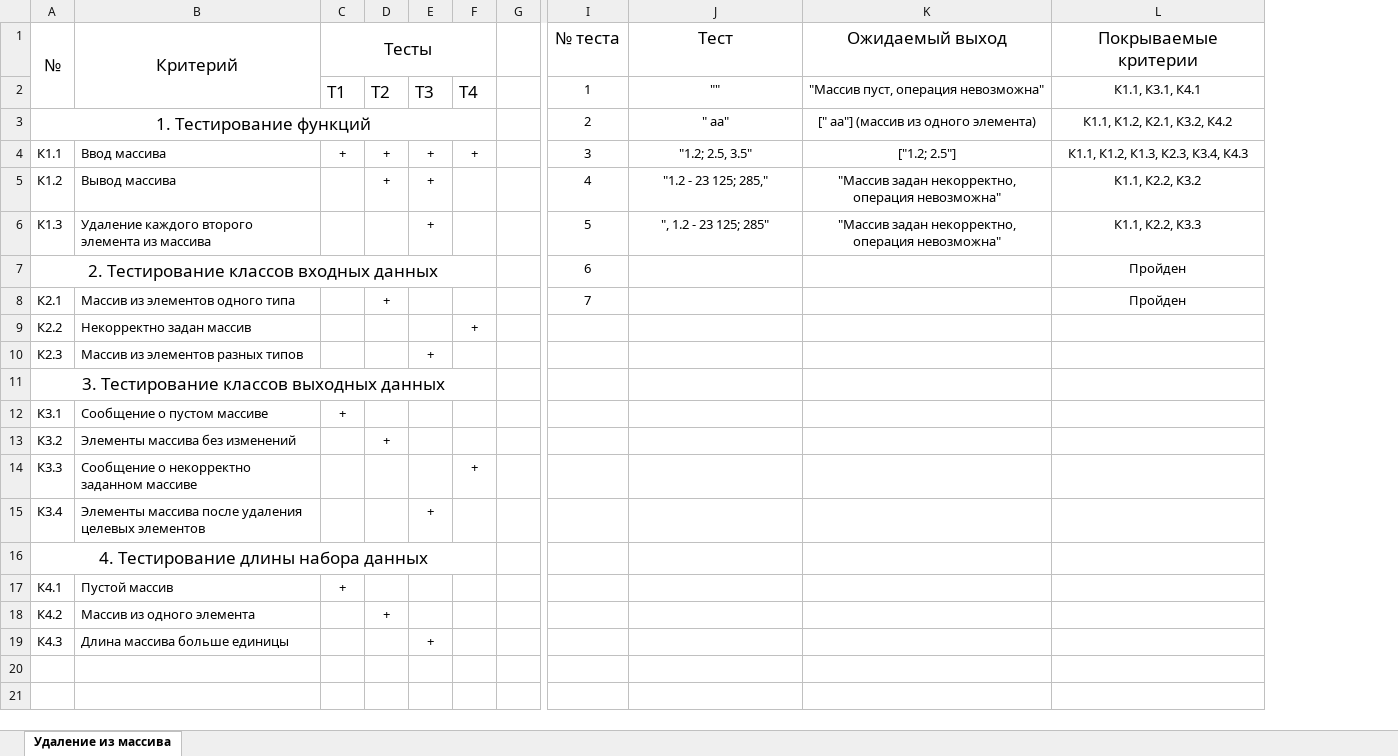
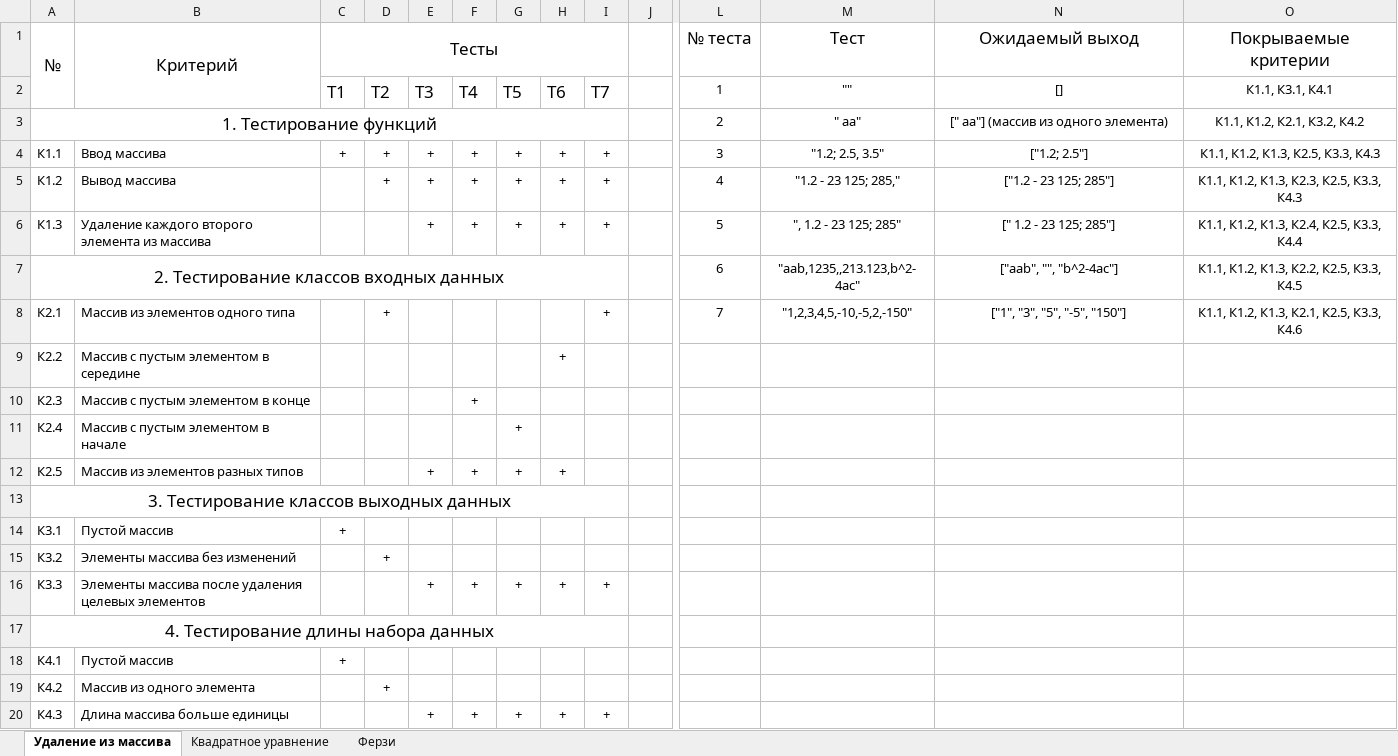
Before and after one commit to FilaCo-legacy/UnitTestLab, an Excel workbook: Тесты + покрытие.xlsx, sheet Удаление из массива, drawn as a sheet; only a part is shown, gaps mark what is left out; values as stored, in another font and other column widths than the file's, no borders; removed rows and columns are numbered as before the commit, all else as after; rows hold the shown columns only; the diff names each change by its address in the sheet, - before the commit and + after, or states it on an @@ line.

Commit message:
Реализована и оттестирована задача с массивом

```diff
--- a/Тесты + покрытие.xlsx (sheet Удаление из массива)
+++ b/Тесты + покрытие.xlsx (sheet Удаление из массива)
+sheet tab: Квадратное уравнение
+sheet tab: Ферзи
+column G, rows 2-6: Т5 |  | + | + | +; rows 16-20: + |  |  |  | +
+column H, rows 2-9: Т6 |  | + | + | + |  |  | +; rows 16-20: + |  |  |  | +
+column I, rows 2-8: Т7 |  | + | + | + |  | +; rows 16-20: + |  |  |  | +
-N2 (Ожидаемый выход): "Массив пуст, операция невозможна"
+N2 (Ожидаемый выход): []
-O4 (Покрываемые критерии): К1.1, К1.2, К1.3, К2.3, К3.4, К4.3
+O4 (Покрываемые критерии): К1.1, К1.2, К1.3, К2.5, К3.3, К4.3
-F5:F6: (empty)
+F5:F6: +
-N5 (Ожидаемый выход): "Массив задан некорректно, операция невозможна"
+N5 (Ожидаемый выход): ["1.2 - 23 125; 285"]
-O5 (Покрываемые критерии): К1.1, К2.2, К3.2
+O5 (Покрываемые критерии): К1.1, К1.2, К1.3, К2.3, К2.5, К3.3, К4.3
-N6 (Ожидаемый выход): "Массив задан некорректно, операция невозможна"
+N6 (Ожидаемый выход): [" 1.2 - 23 125; 285"]
-O6 (Покрываемые критерии): К1.1, К2.2, К3.3
+O6 (Покрываемые критерии): К1.1, К1.2, К1.3, К2.4, К2.5, К3.3, К4.4
-M7 (Тест): (empty)
+M7 (Тест): "aab,1235,,213.123,b^2-4ac"
-N7 (Ожидаемый выход): (empty)
+N7 (Ожидаемый выход): ["aab", "", "b^2-4ac"]
-O7 (Покрываемые критерии): Пройден
+O7 (Покрываемые критерии): К1.1, К1.2, К1.3, К2.2, К2.5, К3.3, К4.5
-M8 (Тест): (empty)
+M8 (Тест): "1,2,3,4,5,-10,-5,2,-150"
-N8 (Ожидаемый выход): (empty)
+N8 (Ожидаемый выход): ["1", "3", "5", "-5", "150"]
-O8 (Покрываемые критерии): Пройден
+O8 (Покрываемые критерии): К1.1, К1.2, К1.3, К2.1, К2.5, К3.3, К4.6
-B9 (Критерий): Некорректно задан массив
+B9 (Критерий): Массив с пустым элементом в середине
-F9: +
+F9: (empty)
-B10 (Критерий): Массив из элементов разных типов
+B10 (Критерий): Массив с пустым элементом в конце
-E10: +
+E10: (empty)
-F10: (empty)
+F10: +
+row 11: К2.4 | Массив с пустым элементом в начале |  |  |  |  | +
+row 12: К2.5 | Массив из элементов разных типов |  |  | + | + | + | +
-B14 (Критерий): Сообщение о пустом массиве
+B14 (Критерий): Пустой массив
-B16 (Критерий): Сообщение о некорректно заданном массиве
+B16 (Критерий): Элементы массива после удаления целевых элементов
-E16: (empty)
+E16: +
-row 15: К3.4 | Элементы массива после удаления целевых элементов |  |  | +
-F20: (empty)
+F20: +
```
Also changed, not shown: 2 other files.
